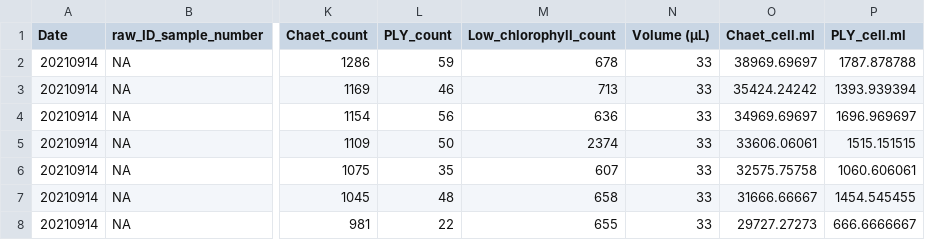
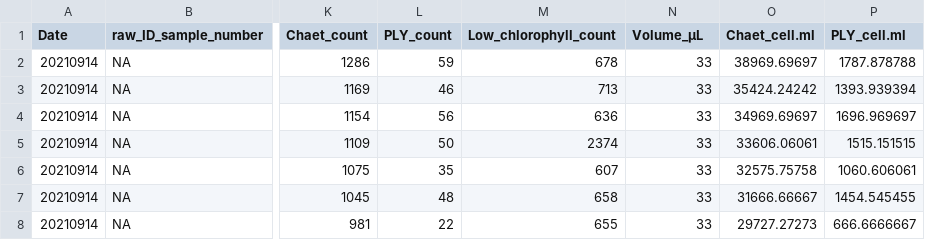
Before and after one commit to NEFSC/EAD-ASEB-Airradians_multigen_OA, a CSV file: RAnalysis/Data/Clearance_rates/ClearanceRates_MasterData.csv, drawn as a sheet; only a part is shown, gaps mark what is left out; the diff names each change by its address in the sheet, - before the commit and + after, or states it on an @@ line.

Commit message:
removed space in 14th column

```diff
--- a/RAnalysis/Data/Clearance_rates/ClearanceRates_MasterData.csv
+++ b/RAnalysis/Data/Clearance_rates/ClearanceRates_MasterData.csv
-N1: Volume (µL)
+N1: Volume_µL
```
